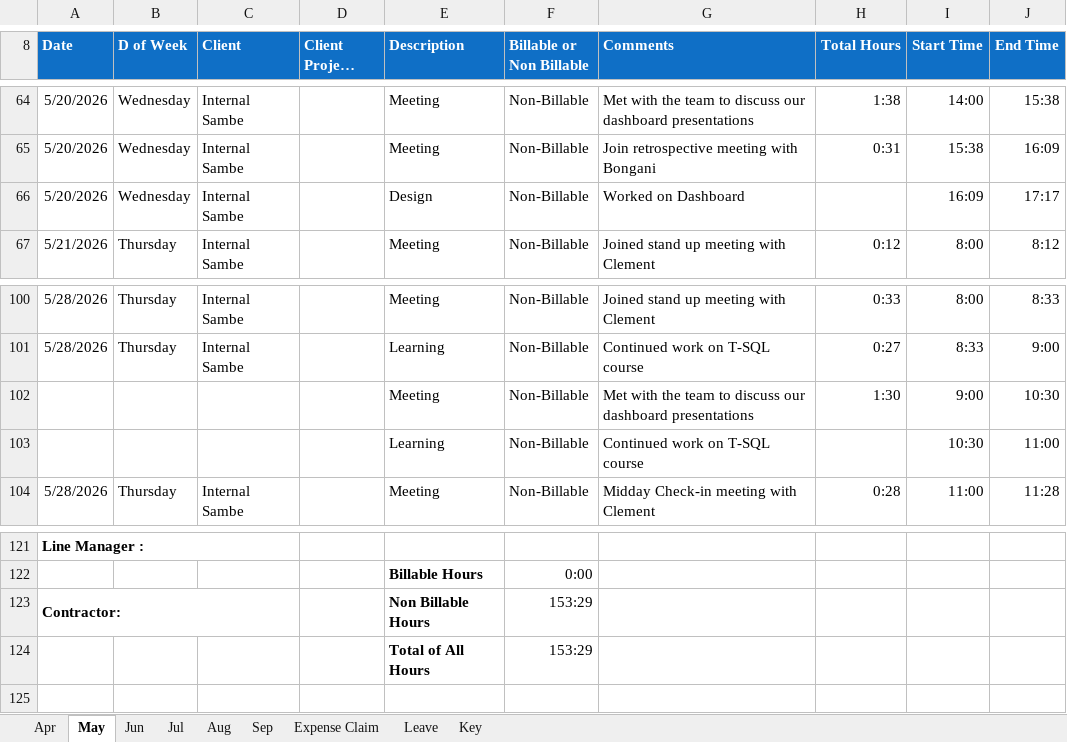
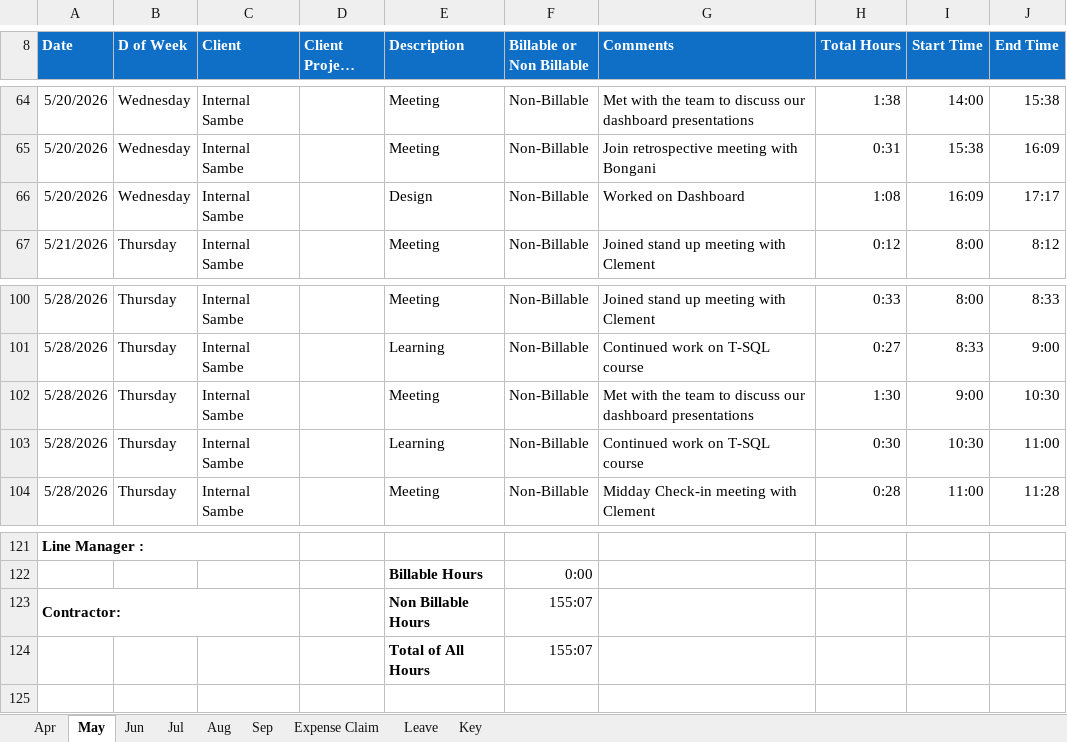
Before and after one commit to sc-grads/sc_TeolanGovender_2026, an Excel workbook: SSIS-Project/Timesheets/Teolan/Teolan_Govender_May_FinalWeek.xlsx, sheet May, drawn as a sheet; only a part is shown, gaps mark what is left out; long unchanged cells end in …; values as stored, in another font and other column widths than the file's, no borders; charts and pictures and conditional formats not drawn; the diff names each change by its address in the sheet, - before the commit and + after, or states it on an @@ line.

```diff
--- a/SSIS-Project/Timesheets/Teolan/Teolan_Govender_May_FinalWeek.xlsx (sheet May)
+++ b/SSIS-Project/Timesheets/Teolan/Teolan_Govender_May_FinalWeek.xlsx (sheet May)
-H66 (Total Hours): (empty)
+H66 (Total Hours): 1:08
-A102:A103 (Date): (empty)
+A102:A103 (Date): 5/28/2026
-B102:B103 (D of Week): (empty)
+B102:B103 (D of Week): Thursday
-C102:C103 (Client): (empty)
+C102:C103 (Client): Internal Sambe
-H103 (Total Hours): (empty)
+H103 (Total Hours): 0:30
-F123:F124 (Billable or Non Billable): 153:29
+F123:F124 (Billable or Non Billable): 155:07
```
Also changed, not shown: sheet Leave, sheet Apr, charts or pictures, 2 other files.
